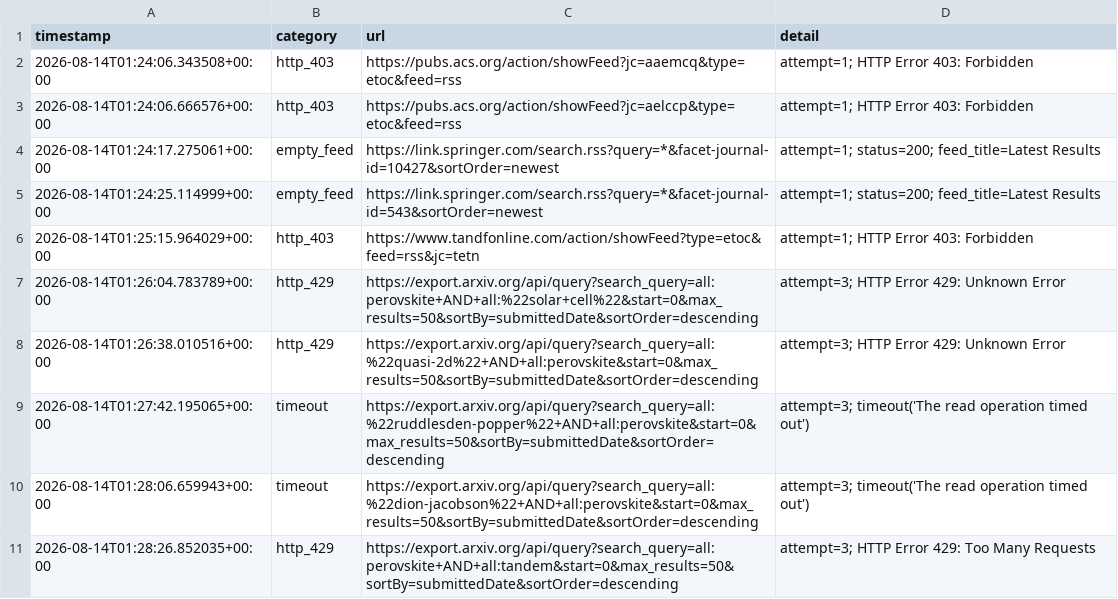
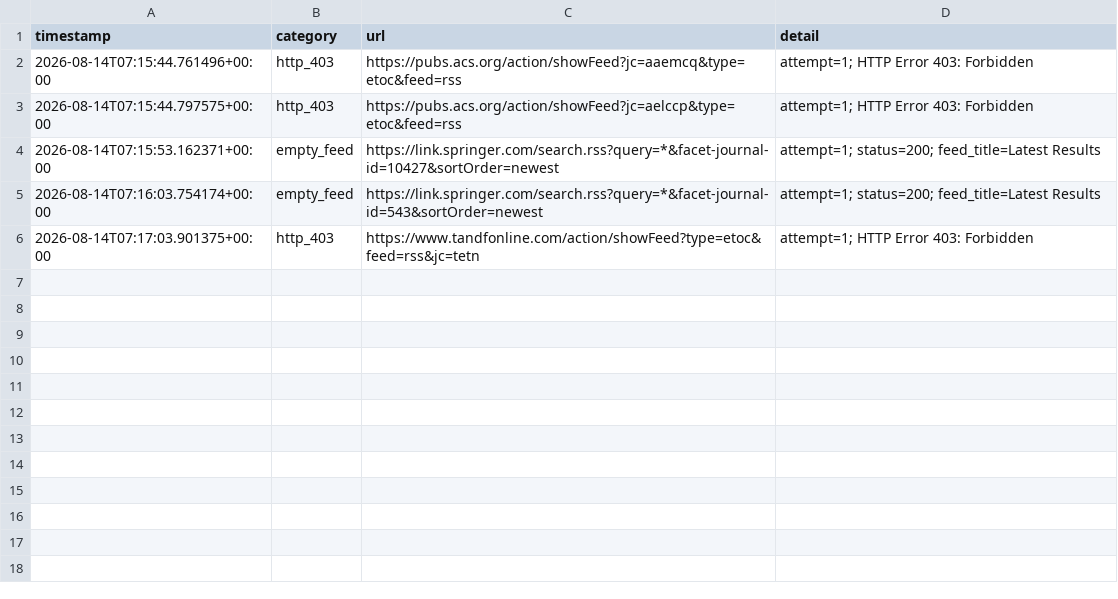
Before and after one commit to Llxyyds666/paper-search, a TSV file: fetch_failures.tsv, drawn as a sheet.

```diff
--- a/fetch_failures.tsv
+++ b/fetch_failures.tsv
@@ -1,11 +1,6 @@
 timestamp	category	url	detail
-2026-08-14T01:24:06.343508+00:00	http_403	https://pubs.acs.org/action/showFeed?jc=aaemcq&type=etoc&feed=rss	attempt=1; HTTP Error 403: Forbidden
-2026-08-14T01:24:06.666576+00:00	http_403	https://pubs.acs.org/action/showFeed?jc=aelccp&type=etoc&feed=rss	attempt=1; HTTP Error 403: Forbidden
-2026-08-14T01:24:17.275061+00:00	empty_feed	https://link.springer.com/search.rss?query=*&facet-journal-id=10427&sortOrder=newest	attempt=1; status=200; feed_title=Latest Results
-2026-08-14T01:24:25.114999+00:00	empty_feed	https://link.springer.com/search.rss?query=*&facet-journal-id=543&sortOrder=newest	attempt=1; status=200; feed_title=Latest Results
-2026-08-14T01:25:15.964029+00:00	http_403	https://www.tandfonline.com/action/showFeed?type=etoc&feed=rss&jc=tetn	attempt=1; HTTP Error 403: Forbidden
-2026-08-14T01:26:04.783789+00:00	http_429	https://export.arxiv.org/api/query?search_query=all:perovskite+AND+all:%22solar+cell%22&start=0&max_results=50&sortBy=submittedDate&sortOrder=descending	attempt=3; HTTP Error 429: Unknown Error
-2026-08-14T01:26:38.010516+00:00	http_429	https://export.arxiv.org/api/query?search_query=all:%22quasi-2d%22+AND+all:perovskite&start=0&max_results=50&sortBy=submittedDate&sortOrder=descending	attempt=3; HTTP Error 429: Unknown Error
-2026-08-14T01:27:42.195065+00:00	timeout	https://export.arxiv.org/api/query?search_query=all:%22ruddlesden-popper%22+AND+all:perovskite&start=0&max_results=50&sortBy=submittedDate&sortOrder=descending	attempt=3; timeout('The read operation timed out')
-2026-08-14T01:28:06.659943+00:00	timeout	https://export.arxiv.org/api/query?search_query=all:%22dion-jacobson%22+AND+all:perovskite&start=0&max_results=50&sortBy=submittedDate&sortOrder=descending	attempt=3; timeout('The read operation timed out')
-2026-08-14T01:28:26.852035+00:00	http_429	https://export.arxiv.org/api/query?search_query=all:perovskite+AND+all:tandem&start=0&max_results=50&sortBy=submittedDate&sortOrder=descending	attempt=3; HTTP Error 429: Too Many Requests
+2026-08-14T07:15:44.761496+00:00	http_403	https://pubs.acs.org/action/showFeed?jc=aaemcq&type=etoc&feed=rss	attempt=1; HTTP Error 403: Forbidden
+2026-08-14T07:15:44.797575+00:00	http_403	https://pubs.acs.org/action/showFeed?jc=aelccp&type=etoc&feed=rss	attempt=1; HTTP Error 403: Forbidden
+2026-08-14T07:15:53.162371+00:00	empty_feed	https://link.springer.com/search.rss?query=*&facet-journal-id=10427&sortOrder=newest	attempt=1; status=200; feed_title=Latest Results
+2026-08-14T07:16:03.754174+00:00	empty_feed	https://link.springer.com/search.rss?query=*&facet-journal-id=543&sortOrder=newest	attempt=1; status=200; feed_title=Latest Results
+2026-08-14T07:17:03.901375+00:00	http_403	https://www.tandfonline.com/action/showFeed?type=etoc&feed=rss&jc=tetn	attempt=1; HTTP Error 403: Forbidden
```
Also changed, not shown: 1 other file.
